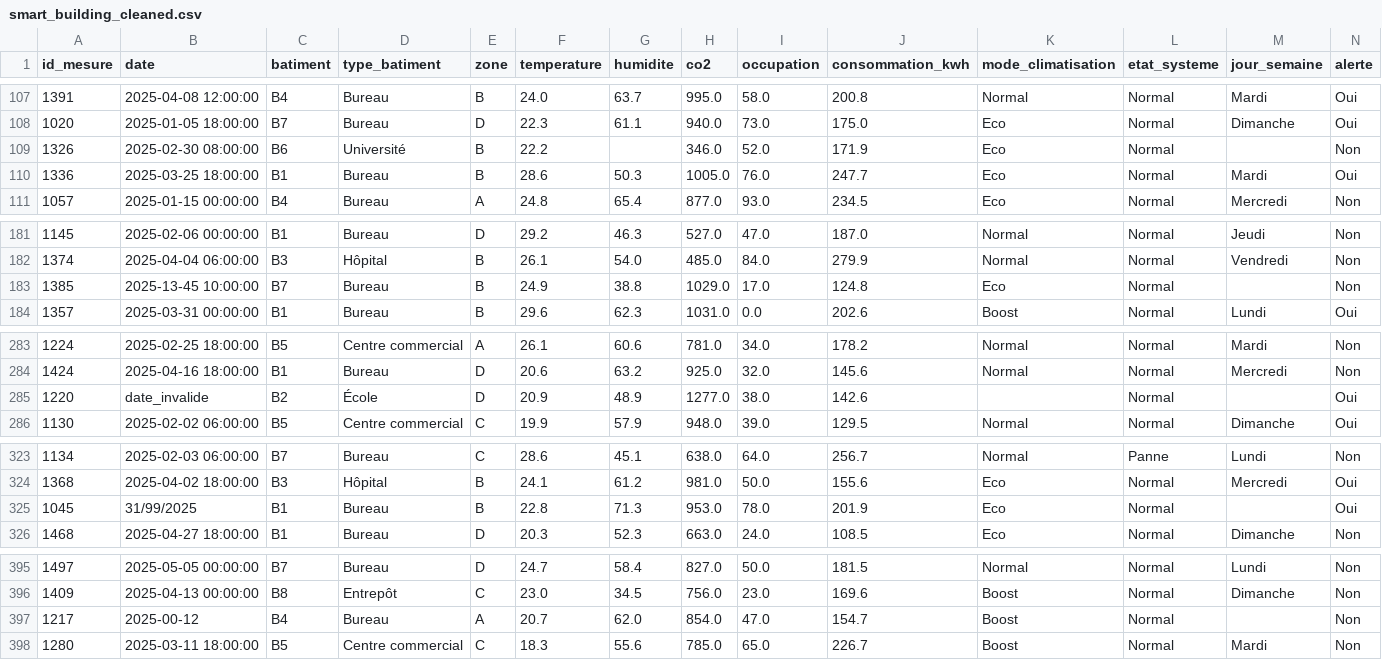
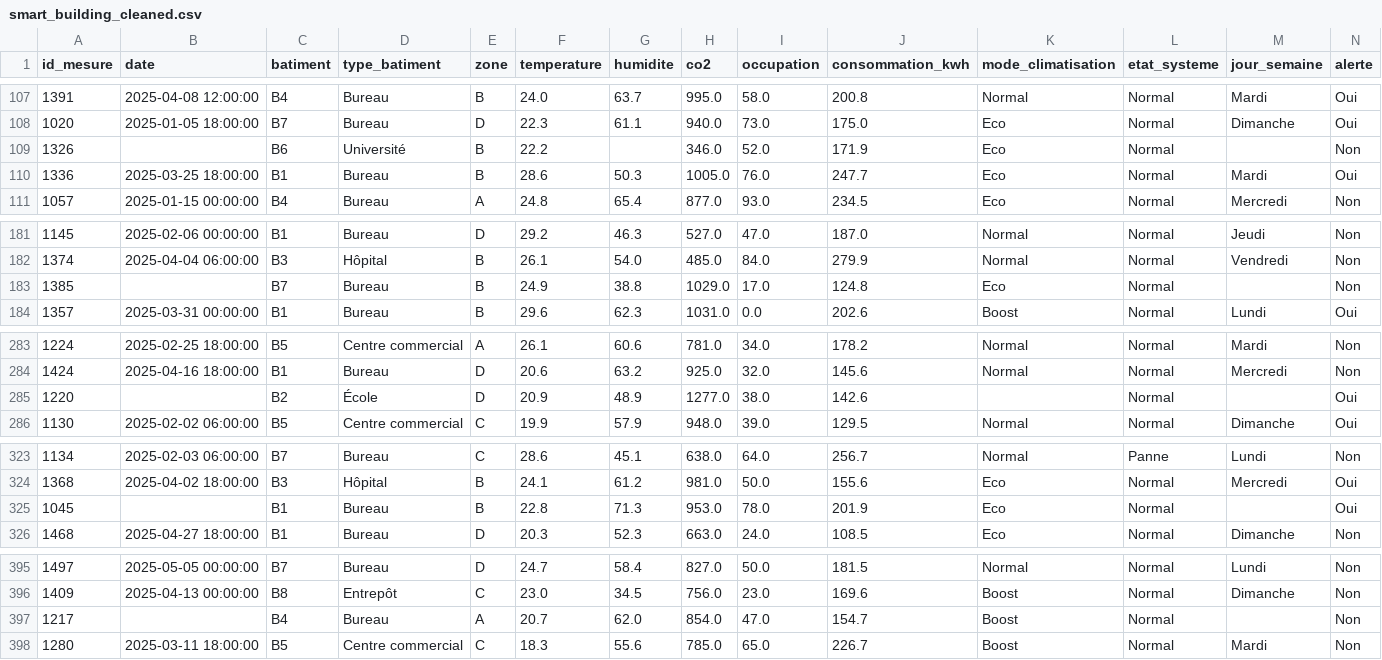
Before and after one commit to DIOPBARHAM/atelier_prepa_donnees_tab, a CSV file: exports/smart_building_cleaned.csv, drawn as a sheet; only a part is shown, gaps mark what is left out.

```diff
--- a/exports/smart_building_cleaned.csv
+++ b/exports/smart_building_cleaned.csv
@@ -108,3 +108,3 @@ id_mesure,date,batiment,type_batiment,zone,temperature,humidite,co2,occupation,c
 1020,2025-01-05 18:00:00,B7,Bureau,D,22.3,61.1,940.0,73.0,175.0,Eco,Normal,Dimanche,Oui
-1326,2025-02-30 08:00:00,B6,Université,B,22.2,,346.0,52.0,171.9,Eco,Normal,,Non
+1326,,B6,Université,B,22.2,,346.0,52.0,171.9,Eco,Normal,,Non
 1336,2025-03-25 18:00:00,B1,Bureau,B,28.6,50.3,1005.0,76.0,247.7,Eco,Normal,Mardi,Oui
@@ -182,3 +182,3 @@ id_mesure,date,batiment,type_batiment,zone,temperature,humidite,co2,occupation,c
 1374,2025-04-04 06:00:00,B3,Hôpital,B,26.1,54.0,485.0,84.0,279.9,Normal,Normal,Vendredi,Non
-1385,2025-13-45 10:00:00,B7,Bureau,B,24.9,38.8,1029.0,17.0,124.8,Eco,Normal,,Non
+1385,,B7,Bureau,B,24.9,38.8,1029.0,17.0,124.8,Eco,Normal,,Non
 1357,2025-03-31 00:00:00,B1,Bureau,B,29.6,62.3,1031.0,0.0,202.6,Boost,Normal,Lundi,Oui
@@ -284,3 +284,3 @@ id_mesure,date,batiment,type_batiment,zone,temperature,humidite,co2,occupation,c
 1424,2025-04-16 18:00:00,B1,Bureau,D,20.6,63.2,925.0,32.0,145.6,Normal,Normal,Mercredi,Non
-1220,date_invalide,B2,École,D,20.9,48.9,1277.0,38.0,142.6,,Normal,,Oui
+1220,,B2,École,D,20.9,48.9,1277.0,38.0,142.6,,Normal,,Oui
 1130,2025-02-02 06:00:00,B5,Centre commercial,C,19.9,57.9,948.0,39.0,129.5,Normal,Normal,Dimanche,Oui
@@ -324,3 +324,3 @@ id_mesure,date,batiment,type_batiment,zone,temperature,humidite,co2,occupation,c
 1368,2025-04-02 18:00:00,B3,Hôpital,B,24.1,61.2,981.0,50.0,155.6,Eco,Normal,Mercredi,Oui
-1045,31/99/2025,B1,Bureau,B,22.8,71.3,953.0,78.0,201.9,Eco,Normal,,Oui
+1045,,B1,Bureau,B,22.8,71.3,953.0,78.0,201.9,Eco,Normal,,Oui
 1468,2025-04-27 18:00:00,B1,Bureau,D,20.3,52.3,663.0,24.0,108.5,Eco,Normal,Dimanche,Non
@@ -396,3 +396,3 @@ id_mesure,date,batiment,type_batiment,zone,temperature,humidite,co2,occupation,c
 1409,2025-04-13 00:00:00,B8,Entrepôt,C,23.0,34.5,756.0,23.0,169.6,Boost,Normal,Dimanche,Non
-1217,2025-00-12,B4,Bureau,A,20.7,62.0,854.0,47.0,154.7,Boost,Normal,,Non
+1217,,B4,Bureau,A,20.7,62.0,854.0,47.0,154.7,Boost,Normal,,Non
 1280,2025-03-11 18:00:00,B5,Centre commercial,C,18.3,55.6,785.0,65.0,226.7,Boost,Normal,Mardi,Non
```
Also changed, not shown: 7 other files.
